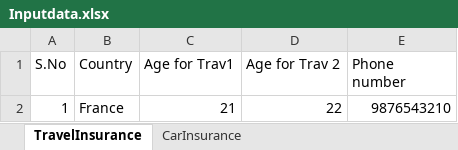
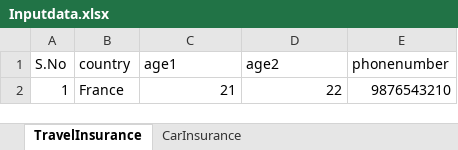
Before and after one commit to rhymbit/TravelInsurancePlanForStudents, an Excel workbook: src/main/resources/Inputdata.xlsx, sheet TravelInsurance, drawn as a sheet; values as stored, in another font and other column widths than the file's, no borders; the diff names each change by its address in the sheet, - before the commit and + after, or states it on an @@ line.

Commit message:
Written ReadExcelCar (read excel file code) for CarInsurance. Updated Excel file InputData.xlsx file with CarInsurance Data. Data-Driven using Apache POI completed.

```diff
--- a/src/main/resources/Inputdata.xlsx (sheet TravelInsurance)
+++ b/src/main/resources/Inputdata.xlsx (sheet TravelInsurance)
-B1: Country
+B1: country
-C1: Age for Trav1
+C1: age1
-D1: Age for Trav 2
+D1: age2
-E1: Phone number
+E1: phonenumber
```
Also changed, not shown: sheet CarInsurance, 3 other files.
